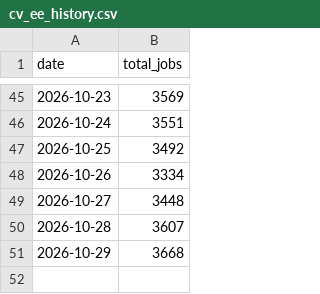
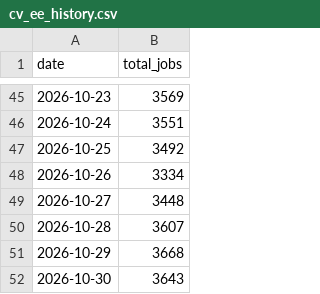
Before and after one commit to maxuha200444/cv-ee-scraper, a CSV file: data/cv_ee_history.csv, drawn as a sheet; only a part is shown, gaps mark what is left out; the diff names each change by its address in the sheet, - before the commit and + after, or states it on an @@ line.

```diff
--- a/data/cv_ee_history.csv
+++ b/data/cv_ee_history.csv
+row 52: 2026-10-30 | 3643
```
Also changed, not shown: 1 other file.
